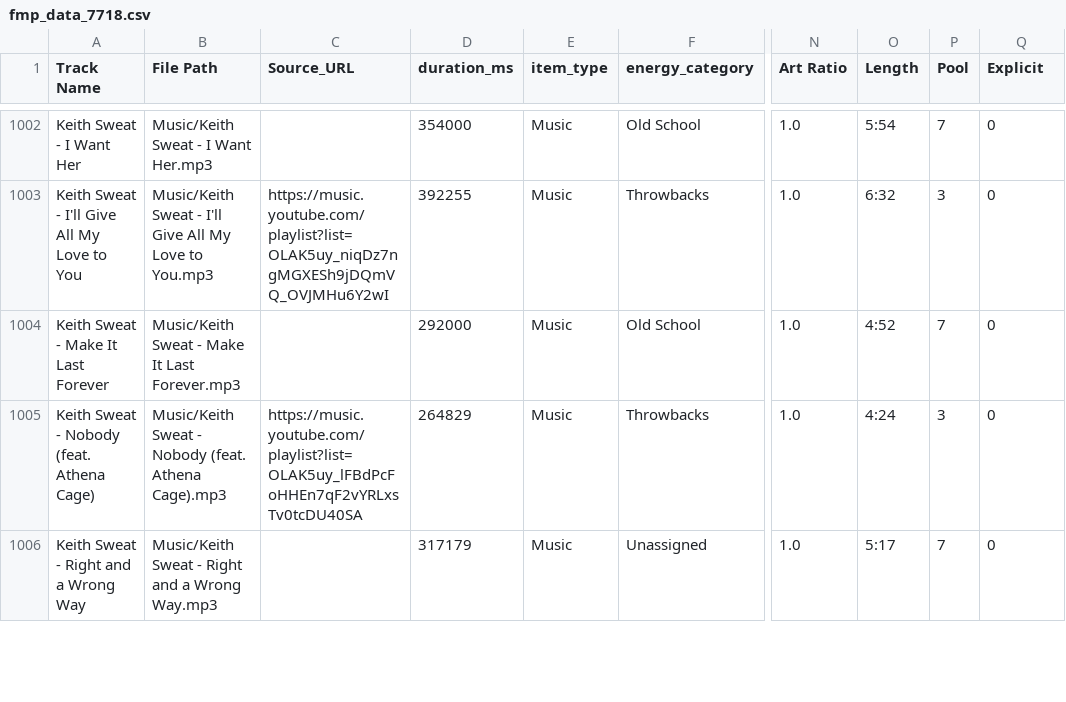
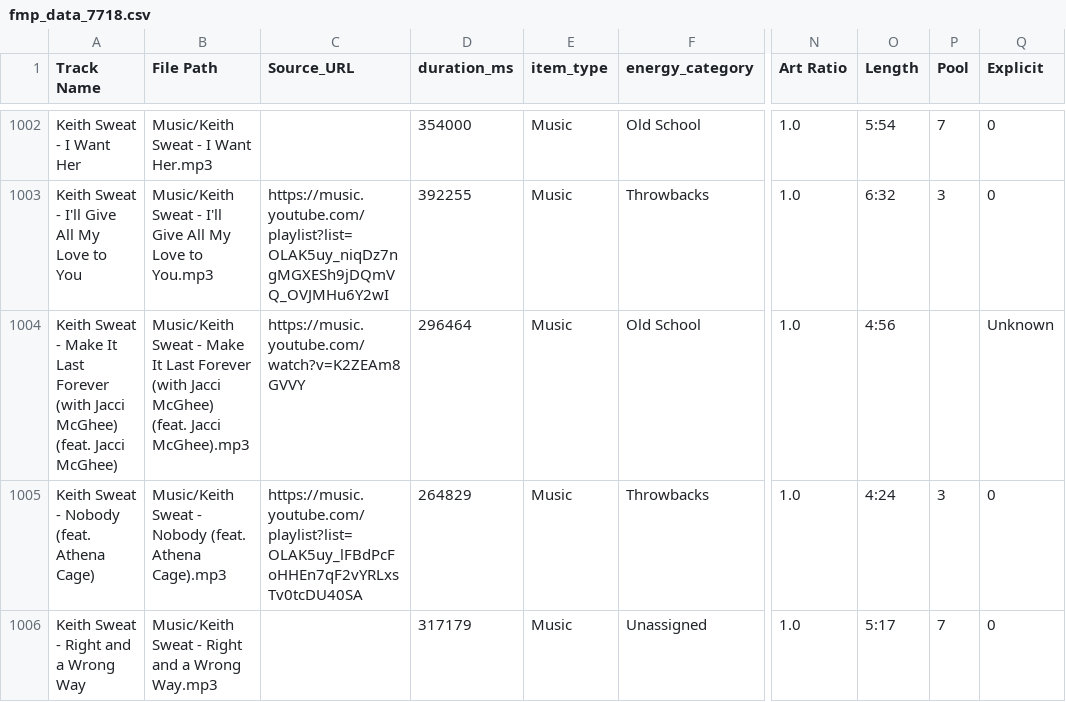
Before and after one commit to ChiTownSounds/FMP-Radio, a CSV file: configs/fmp_data_7718.csv, drawn as a sheet; only a part is shown, gaps mark what is left out; the diff names each change by its address in the sheet, - before the commit and + after, or states it on an @@ line.

Commit message:
Vaulted new track: Keith Sweat - Make It Last Forever (with Jacci McGhee) (feat. Jacci McGhee)

```diff
--- a/configs/fmp_data_7718.csv
+++ b/configs/fmp_data_7718.csv
-A1004 (Track Name): …Last Forever
+A1004 (Track Name): …Last Forever (with Jacci McGhee) (feat. Jacci McGhee)
-B1004 (File Path): …It Last Forever.mp3
+B1004 (File Path): …It Last Forever (with Jacci McGhee) (feat. Jacci McGhee).mp3
-C1004 (Source_URL): (empty)
+C1004 (Source_URL): https://music.youtube.com/watch?v=K2ZEAm8GVVY
-D1004 (duration_ms): 292000
+D1004 (duration_ms): 296464
-O1004 (Length): 4:52
+O1004 (Length): 4:56
-P1004 (Pool): 7
+P1004 (Pool): (empty)
-Q1004 (Explicit): 0
+Q1004 (Explicit): Unknown
```
